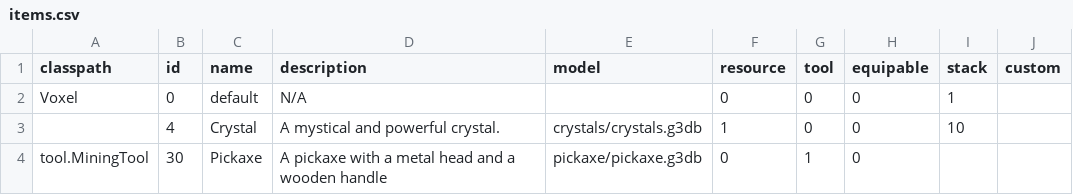
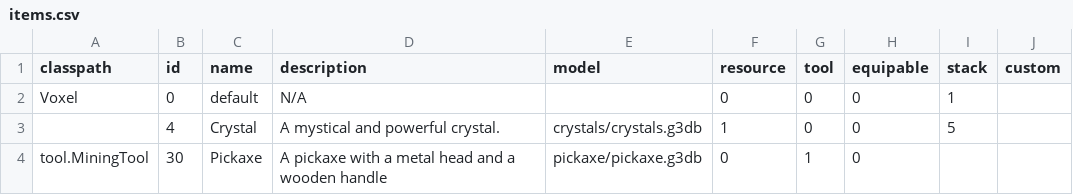
Before and after one commit to Dakror/Vloxlands, a CSV file: android/assets/data/items.csv, drawn as a sheet.

```diff
--- a/android/assets/data/items.csv
+++ b/android/assets/data/items.csv
@@ -2,3 +2,3 @@ classpath;id;name;description;model;resource;tool;equipable;stack;custom
 Voxel;0;default;N/A;;0;0;0;1;
-;4;Crystal;A mystical and powerful crystal.;crystals/crystals.g3db;1;0;0;10;
+;4;Crystal;A mystical and powerful crystal.;crystals/crystals.g3db;1;0;0;5;
 tool.MiningTool;30;Pickaxe;A pickaxe with a metal head and a wooden handle;pickaxe/pickaxe.g3db;0;1;0;;
```
Also changed, not shown: 2 other files.
